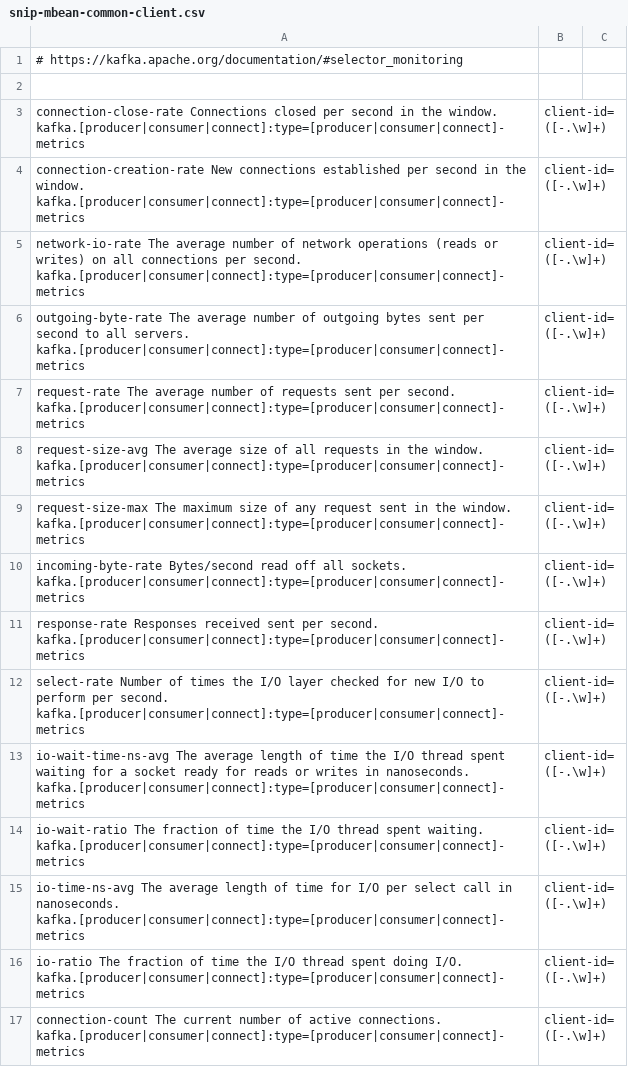
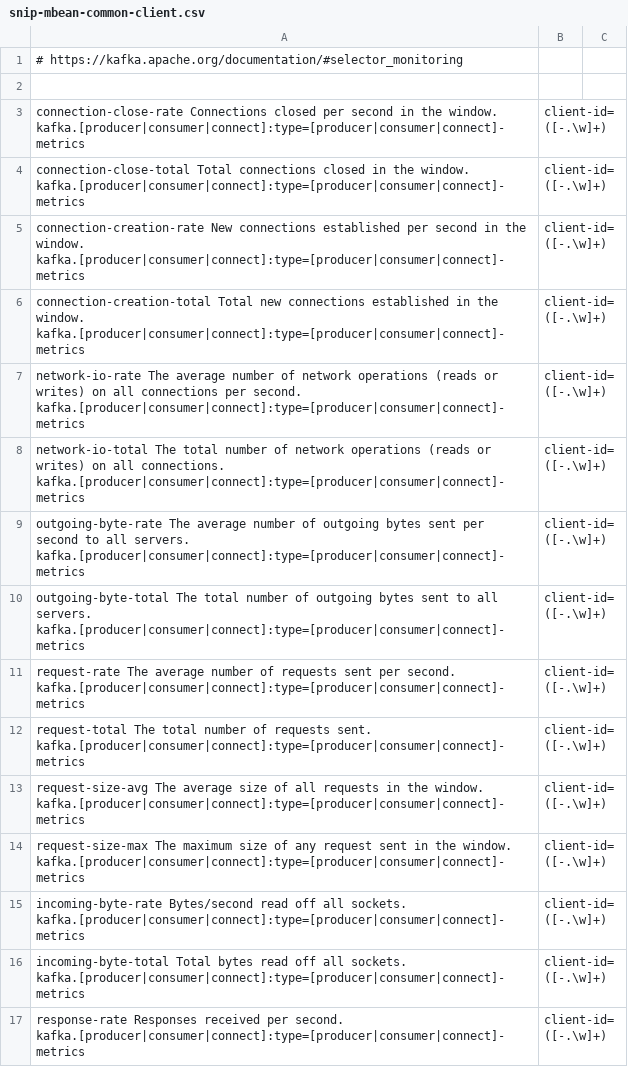
Before and after one commit to rh-messaging/amq-streams-docs, a CSV file: generator/snip-mbean-common-client.csv, drawn as a sheet; only a part is shown; the shorter side is filled out with more unchanged rows; the diff covers the shown part only.

Commit message:
Update for Kafka 3.2

```diff
--- a/generator/snip-mbean-common-client.csv
+++ b/generator/snip-mbean-common-client.csv
@@ -3,6 +3,11 @@
 connection-close-rate 	Connections closed per second in the window. 	kafka.[producer|consumer|connect]:type=[producer|consumer|connect]-metrics,client-id=([-.\w]+)
+connection-close-total 	Total connections closed in the window. 	kafka.[producer|consumer|connect]:type=[producer|consumer|connect]-metrics,client-id=([-.\w]+)
 connection-creation-rate 	New connections established per second in the window. 	kafka.[producer|consumer|connect]:type=[producer|consumer|connect]-metrics,client-id=([-.\w]+)
+connection-creation-total 	Total new connections established in the window. 	kafka.[producer|consumer|connect]:type=[producer|consumer|connect]-metrics,client-id=([-.\w]+)
 network-io-rate 	The average number of network operations (reads or writes) on all connections per second. 	kafka.[producer|consumer|connect]:type=[producer|consumer|connect]-metrics,client-id=([-.\w]+)
+network-io-total 	The total number of network operations (reads or writes) on all connections. 	kafka.[producer|consumer|connect]:type=[producer|consumer|connect]-metrics,client-id=([-.\w]+)
 outgoing-byte-rate 	The average number of outgoing bytes sent per second to all servers. 	kafka.[producer|consumer|connect]:type=[producer|consumer|connect]-metrics,client-id=([-.\w]+)
+outgoing-byte-total 	The total number of outgoing bytes sent to all servers. 	kafka.[producer|consumer|connect]:type=[producer|consumer|connect]-metrics,client-id=([-.\w]+)
 request-rate 	The average number of requests sent per second. 	kafka.[producer|consumer|connect]:type=[producer|consumer|connect]-metrics,client-id=([-.\w]+)
+request-total 	The total number of requests sent. 	kafka.[producer|consumer|connect]:type=[producer|consumer|connect]-metrics,client-id=([-.\w]+)
 request-size-avg 	The average size of all requests in the window. 	kafka.[producer|consumer|connect]:type=[producer|consumer|connect]-metrics,client-id=([-.\w]+)
@@ -10,2 +15,3 @@ request-size-max 	The maximum size of any request sent in the window. 	kafka.[pr
 incoming-byte-rate 	Bytes/second read off all sockets. 	kafka.[producer|consumer|connect]:type=[producer|consumer|connect]-metrics,client-id=([-.\w]+)
-response-rate 	Responses received sent per second. 	kafka.[producer|consumer|connect]:type=[producer|consumer|connect]-metrics,client-id=([-.\w]+)
+incoming-byte-total 	Total bytes read off all sockets. 	kafka.[producer|consumer|connect]:type=[producer|consumer|connect]-metrics,client-id=([-.\w]+)
+response-rate 	Responses received per second. 	kafka.[producer|consumer|connect]:type=[producer|consumer|connect]-metrics,client-id=([-.\w]+)
```
Also changed, not shown: 15 added rows and 2 edited cells elsewhere in this file, generator/snip-mbean-common-client-node.csv, generator/snip-mbean-consumer-coord-client.csv, 18 other files.
